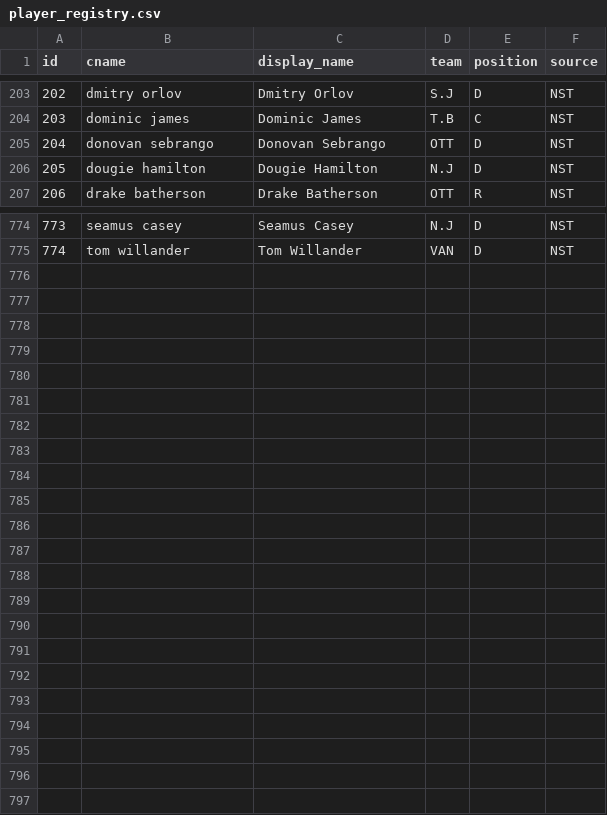
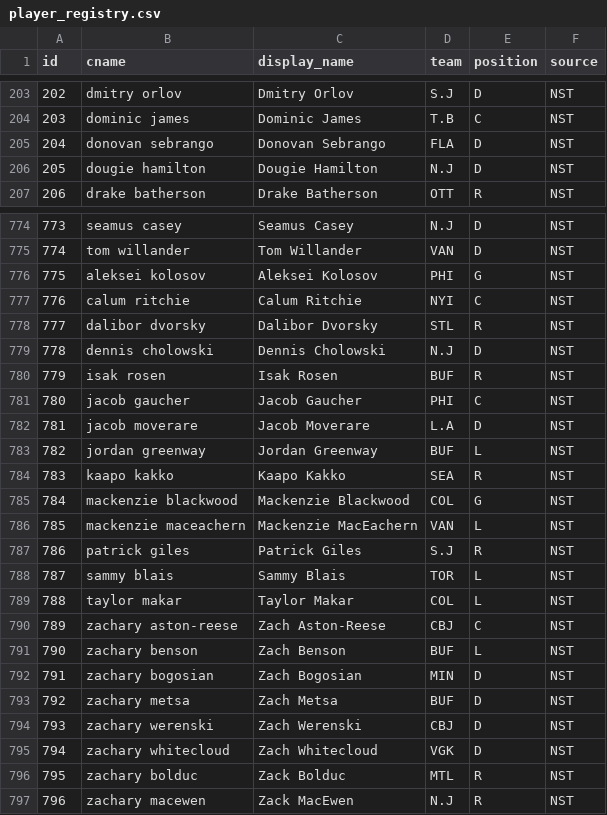
Before and after one commit to dsoluk/NSTstats, a CSV file: player_registry.csv, drawn as a sheet; only a part is shown, gaps mark what is left out.

```diff
--- a/player_registry.csv
+++ b/player_registry.csv
@@ -204,3 +204,3 @@ id,cname,display_name,team,position,source
 203,dominic james,Dominic James,T.B,C,NST
-204,donovan sebrango,Donovan Sebrango,OTT,D,NST
+204,donovan sebrango,Donovan Sebrango,FLA,D,NST
 205,dougie hamilton,Dougie Hamilton,N.J,D,NST
@@ -775 +775,23 @@ id,cname,display_name,team,position,source
 774,tom willander,Tom Willander,VAN,D,NST
+775,aleksei kolosov,Aleksei Kolosov,PHI,G,NST
+776,calum ritchie,Calum Ritchie,NYI,C,NST
+777,dalibor dvorsky,Dalibor Dvorsky,STL,R,NST
+778,dennis cholowski,Dennis Cholowski,N.J,D,NST
+779,isak rosen,Isak Rosen,BUF,R,NST
+780,jacob gaucher,Jacob Gaucher,PHI,C,NST
+781,jacob moverare,Jacob Moverare,L.A,D,NST
+782,jordan greenway,Jordan Greenway,BUF,L,NST
+783,kaapo kakko,Kaapo Kakko,SEA,R,NST
+784,mackenzie blackwood,Mackenzie Blackwood,COL,G,NST
+785,mackenzie maceachern,Mackenzie MacEachern,VAN,L,NST
+786,patrick giles,Patrick Giles,S.J,R,NST
+787,sammy blais,Sammy Blais,TOR,L,NST
+788,taylor makar,Taylor Makar,COL,L,NST
+789,zachary aston-reese,Zach Aston-Reese,CBJ,C,NST
+790,zachary benson,Zach Benson,BUF,L,NST
+791,zachary bogosian,Zach Bogosian,MIN,D,NST
+792,zachary metsa,Zach Metsa,BUF,D,NST
+793,zachary werenski,Zach Werenski,CBJ,D,NST
+794,zachary whitecloud,Zach Whitecloud,VGK,D,NST
+795,zachary bolduc,Zack Bolduc,MTL,R,NST
+796,zachary macewen,Zack MacEwen,N.J,R,NST
```
Also changed, not shown: data/all_rosters.csv, data/goalies.csv, 2 other files.
